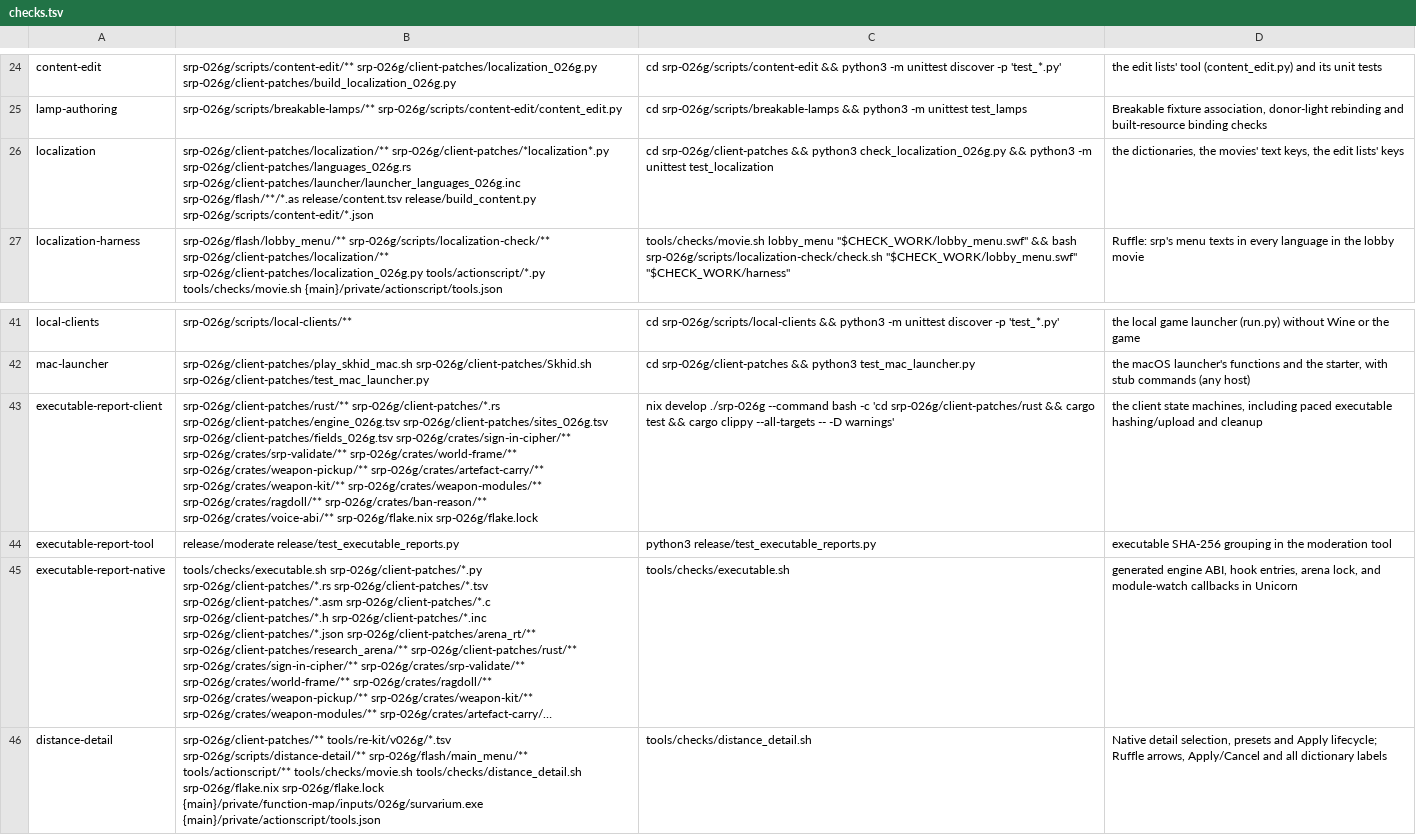
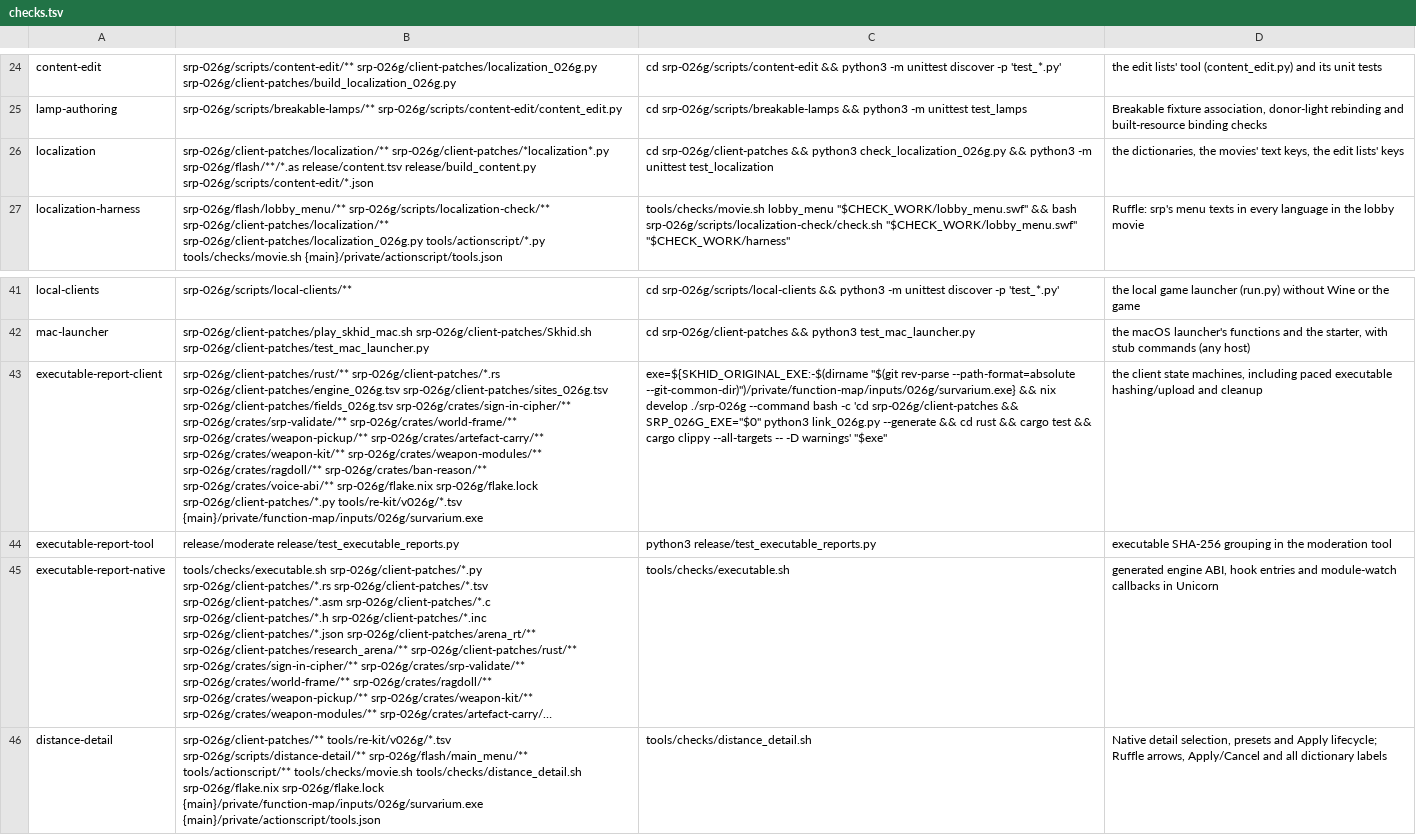
Before and after one commit to srp-survarium/skhid-srp, a TSV file: tools/checks.tsv, drawn as a sheet; only a part is shown, gaps mark what is left out; long unchanged cells end in …; the diff names each change by its address in the sheet, - before the commit and + after, or states it on an @@ line.

Commit message:
Client patches: generated files are made by the build, not committed
The arena's lock and every file a tool makes from the tables left git:
arena_026g.lock.json, engine_026g.{h,inc,rs,asm}, raw_026g.rs,
hooks_026g.rs, hook_entries_026g.asm, languages_026g.rs, and the
launcher's launcher_languages_026g.inc and launcher_values_026g.bin.

- patch_026g.py's arena() writes the generated sources first
  (generate_sources, once a process, untouched when unchanged); they are
  ignored by git. `python link_026g.py --generate` writes only them, for
  cargo and rust-analyzer in rust/.
- patch_launcher_026g.py's code() assembles launcher_values_026g.asm with
  the language table in a temporary folder; nothing is written beside it.
- No lock: `python link_026g.py` prints the blocks and the arena's SHA-256,
  `--symbols` every symbol's VA. The self-test prints the arena it linked;
  build-zip records the shipped exe's `.srpx` hash in exe.sha256, and
  release.sh stops when the two differ and records the hash in the tag and
  the revision table's row.
- The generators' --write/--check, the self-test's staleness checks and the
  checks' --fresh are gone.

```diff
--- a/tools/checks.tsv
+++ b/tools/checks.tsv
-B26: srp-026g/client-patches/localization/** srp-026g/client-patches/*localization*.py srp-026g/client-patches/languages_026g.rs srp-026g/client-patches/launcher/launcher_languages_026g.inc srp-026g/flash/**/*.as release/content.tsv…
+B26: srp-026g/client-patches/localization/** srp-026g/client-patches/*localization*.py srp-026g/flash/**/*.as release/content.tsv…
-B43: …srp-026g/flake.nix srp-026g/flake.lock
+B43: …srp-026g/flake.nix srp-026g/flake.lock srp-026g/client-patches/*.py tools/re-kit/v026g/*.tsv {main}/private/function-map/inputs/026g/survarium.exe
-C43: nix develop ./srp-026g --command bash -c 'cd srp-026g/client-patches/rust && cargo test && cargo clippy --all-targets -- -D warnings'
+C43: exe=${SKHID_ORIGINAL_EXE:-$(dirname "$(git rev-parse --path-format=absolute --git-common-dir)")/private/function-map/inputs/026g/survarium.exe} && nix develop ./srp-026g --command bash -c 'cd srp-026g/client-patches && SRP_026G_EXE="$0" python3 link_026g.py --generate && cd rust && cargo test && cargo clippy --all-targets -- -D warnings' "$exe"
-D45: …ABI, hook entries, arena lock, and module-watch…
+D45: …ABI, hook entries and module-watch…
```
Also changed, not shown: 57 other files.
